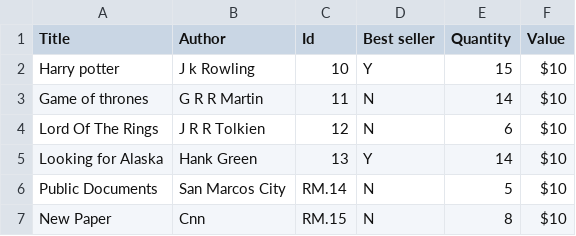
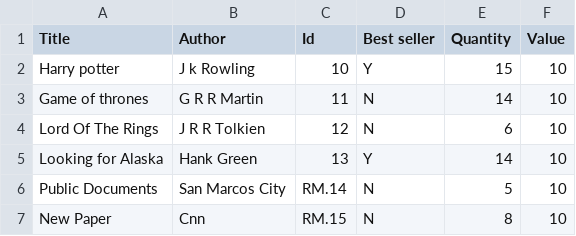
Before and after one commit to SenorFrolie/Library_SWE_2022, a CSV file: Books.csv, drawn as a sheet.

Commit message:
removed $ in books.csv

```diff
--- a/Books.csv
+++ b/Books.csv
@@ -1,7 +1,7 @@
 Title,Author ,Id,Best seller,Quantity ,Value
-Harry potter,J k Rowling,10,Y,15,$10
-Game of thrones,G R R Martin,11,N,14,$10
-Lord Of The Rings,J R R Tolkien,12,N,6,$10
-Looking for Alaska ,Hank Green ,13,Y,14,$10
-Public Documents,San Marcos City ,RM.14,N,5,$10
-New Paper,Cnn,RM.15,N,8,$10
+Harry potter,J k Rowling,10,Y,15,10
+Game of thrones,G R R Martin,11,N,14,10
+Lord Of The Rings,J R R Tolkien,12,N,6,10
+Looking for Alaska ,Hank Green ,13,Y,14,10
+Public Documents,San Marcos City ,RM.14,N,5,10
+New Paper,Cnn,RM.15,N,8,10
```
